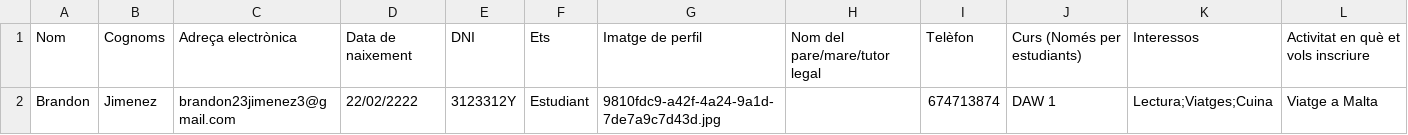
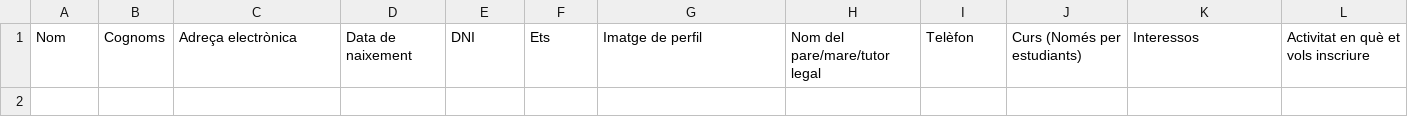
Before and after one commit to MarcCristobal/Activities-Management-ERP, a CSV file: inscriptionForm.csv, drawn as a sheet.

```diff
--- a/inscriptionForm.csv
+++ b/inscriptionForm.csv
@@ -1,2 +1 @@
 "Nom","Cognoms","Adreça electrònica","Data de naixement","DNI","Ets","Imatge de perfil","Nom del pare/mare/tutor legal","Telèfon","Curs (Només per estudiants)","Interessos","Activitat en què et vols inscriure"
-Brandon,Jimenez,brandon23jimenez3@gmail.com,22/02/2222,3123312Y,Estudiant,9810fdc9-a42f-4a24-9a1d-7de7a9c7d43d.jpg,,674713874,DAW 1,Lectura;Viatges;Cuina,Viatge a Malta
```
Also changed, not shown: 24 other files.
